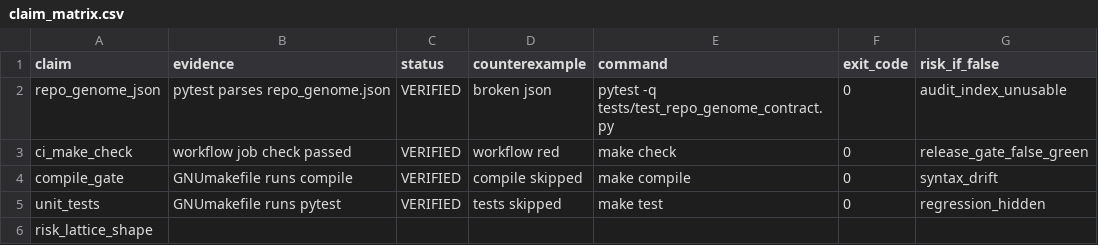
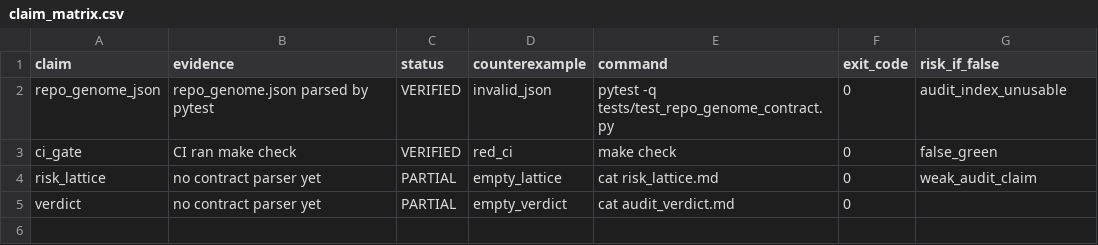
Before and after one commit to neuron7xLab/Intentia-Amoris, a CSV file: claim_matrix.csv, drawn as a sheet.

Commit message:
audit: keep complete claim matrix

```diff
--- a/claim_matrix.csv
+++ b/claim_matrix.csv
@@ -1,6 +1,5 @@
 claim,evidence,status,counterexample,command,exit_code,risk_if_false
-repo_genome_json,pytest parses repo_genome.json,VERIFIED,broken json,pytest -q tests/test_repo_genome_contract.py,0,audit_index_unusable
-ci_make_check,workflow job check passed,VERIFIED,workflow red,make check,0,release_gate_false_green
-compile_gate,GNUmakefile runs compile,VERIFIED,compile skipped,make compile,0,syntax_drift
-unit_tests,GNUmakefile runs pytest,VERIFIED,tests skipped,make test,0,regression_hidden
-risk_lattice_shape
+repo_genome_json,repo_genome.json parsed by pytest,VERIFIED,invalid_json,pytest -q tests/test_repo_genome_contract.py,0,audit_index_unusable
+ci_gate,CI ran make check,VERIFIED,red_ci,make check,0,false_green
+risk_lattice,no contract parser yet,PARTIAL,empty_lattice,cat risk_lattice.md,0,weak_audit_claim
+verdict,no contract parser yet,PARTIAL,empty_verdict,cat audit_verdict.md,0
```
